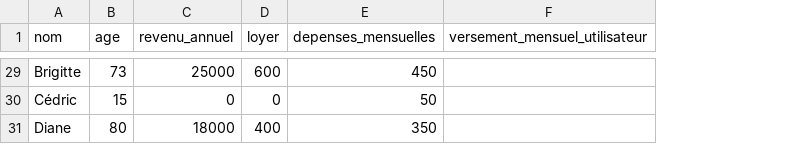
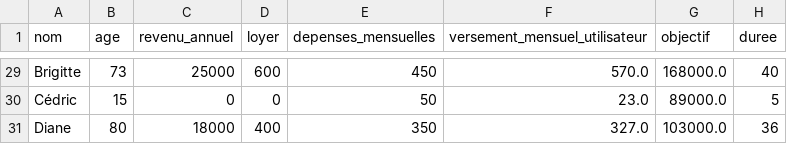
Before and after one commit to LudovicAns/Gestion_de_Produits_Epargne, a CSV file: src/gpe/data/personnes.csv, drawn as a sheet; only a part is shown, gaps mark what is left out; the diff covers the shown part only; the diff names each change by its address in the sheet, - before the commit and + after, or states it on an @@ line.

Commit message:
Update personnes dataset with new columns and data

```diff
--- a/src/gpe/data/personnes.csv
+++ b/src/gpe/data/personnes.csv
+column G (objectif), rows 29-31: 168000.0 | 89000.0 | 103000.0
+column H (duree), rows 29-31: 40 | 5 | 36
-F29 (versement_mensuel_utilisateur): (empty)
+F29 (versement_mensuel_utilisateur): 570.0
-F30 (versement_mensuel_utilisateur): (empty)
+F30 (versement_mensuel_utilisateur): 23.0
-F31 (versement_mensuel_utilisateur): (empty)
+F31 (versement_mensuel_utilisateur): 327.0
```
Also changed, not shown: 27 edited cells elsewhere in this file, 1 other file.
